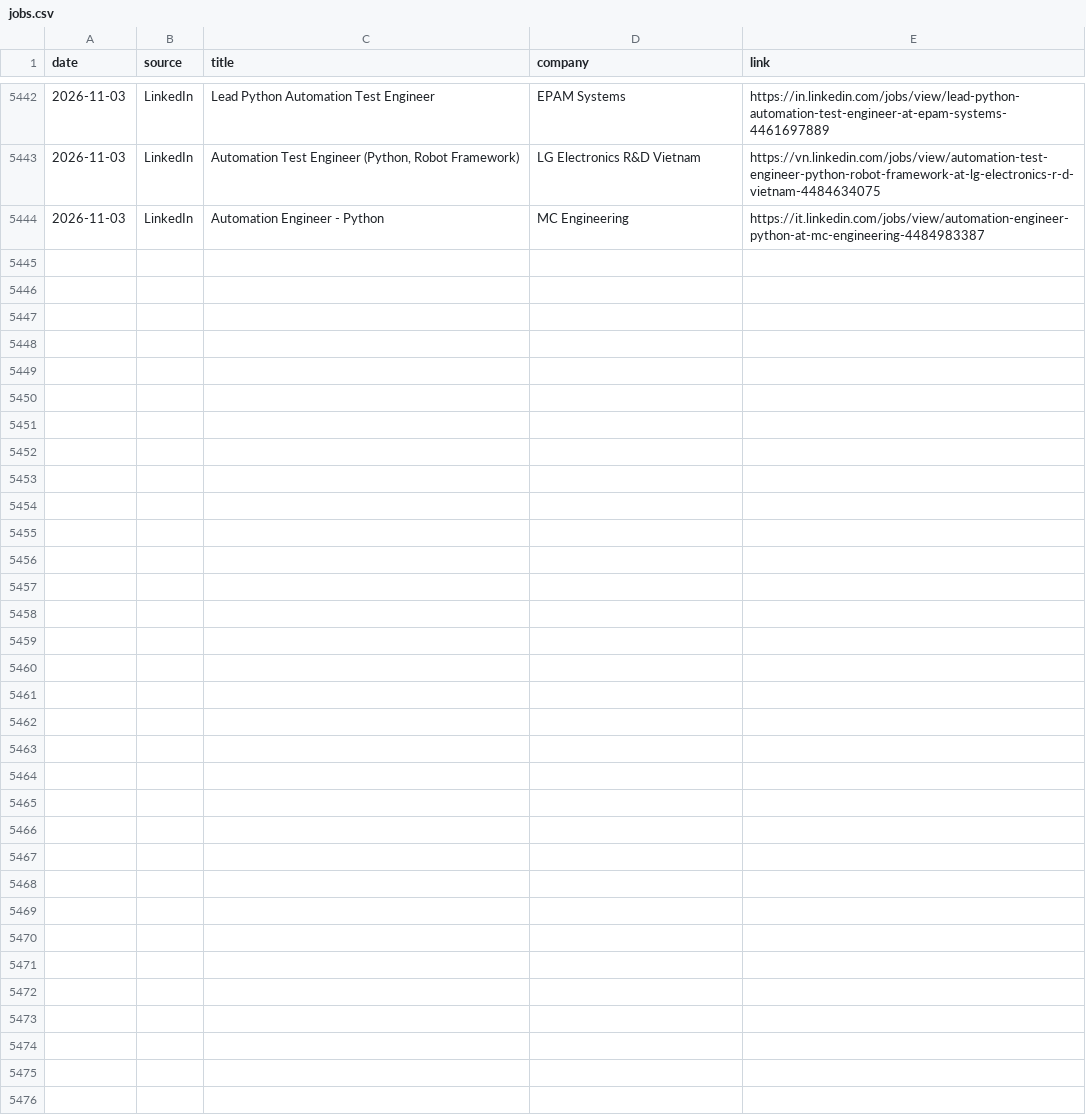
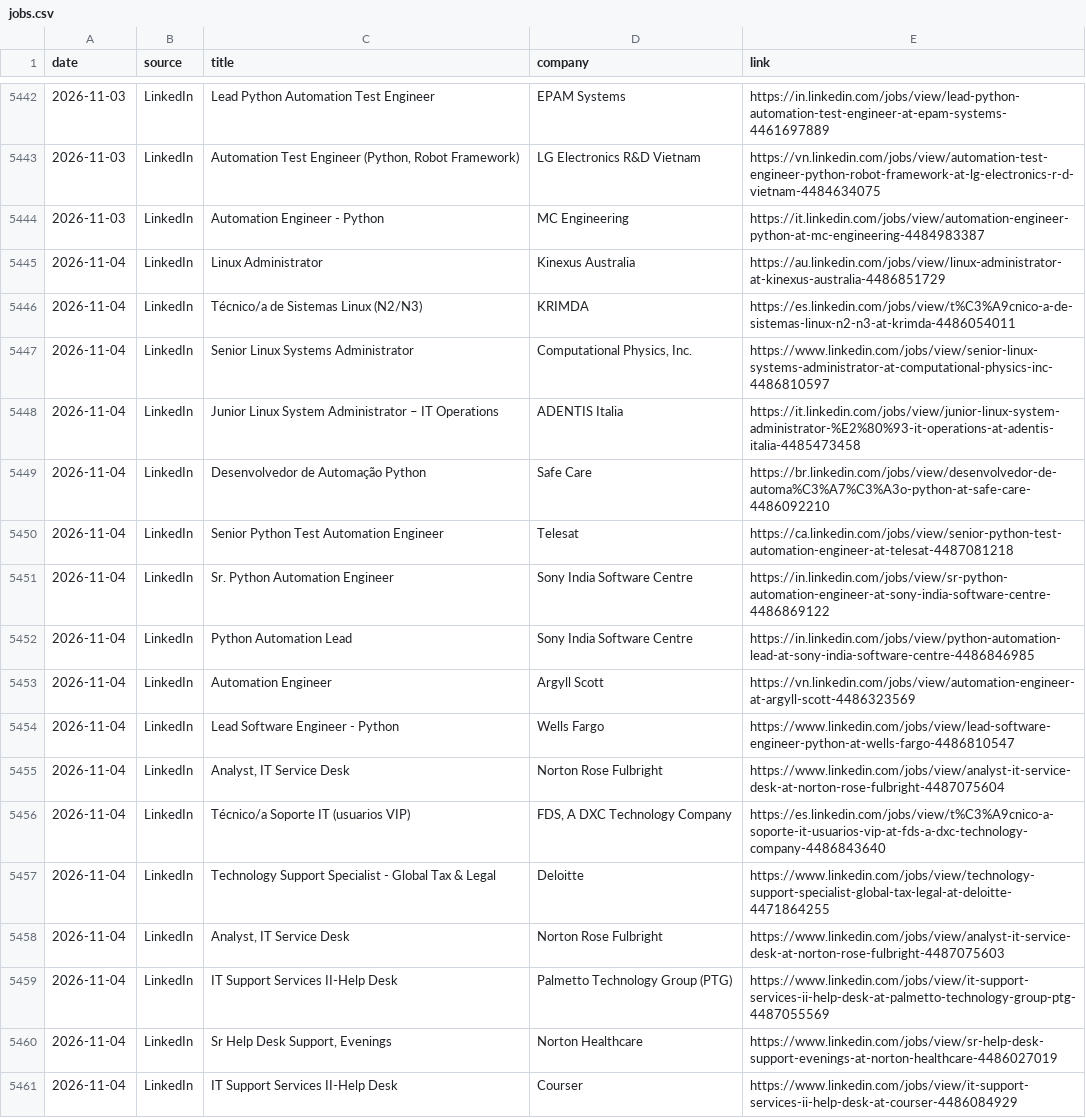
Before and after one commit to thiagofmendonca/smart-job-hunter, a CSV file: jobs.csv, drawn as a sheet; only a part is shown, gaps mark what is left out; the diff names each change by its address in the sheet, - before the commit and + after, or states it on an @@ line.

```diff
--- a/jobs.csv
+++ b/jobs.csv
+row 5445: 2026-11-04 | LinkedIn | Linux Administrator | Kinexus Australia | https://au.linkedin.com/jobs/view/linux-administrator-at-kinexus-australia-4486851729
+row 5446: 2026-11-04 | LinkedIn | Técnico/a de Sistemas Linux (N2/N3) | KRIMDA | https://es.linkedin.com/jobs/view/t%C3%A9cnico-a-de-sistemas-linux-n2-n3-at-krimda-4486054011
+row 5447: 2026-11-04 | LinkedIn | Senior Linux Systems Administrator | Computational Physics, Inc. | https://www.linkedin.com/jobs/view/senior-linux-systems-administrator-at-computational-physics-inc-4486810597
+row 5448: 2026-11-04 | LinkedIn | Junior Linux System Administrator – IT Operations | ADENTIS Italia | https://it.linkedin.com/jobs/view/junior-linux-system-administrator-%E2%80%93-it-operations-at-adentis-italia-4485473458
+row 5449: 2026-11-04 | LinkedIn | Desenvolvedor de Automação Python | Safe Care | https://br.linkedin.com/jobs/view/desenvolvedor-de-automa%C3%A7%C3%A3o-python-at-safe-care-4486092210
+row 5450: 2026-11-04 | LinkedIn | Senior Python Test Automation Engineer | Telesat | https://ca.linkedin.com/jobs/view/senior-python-test-automation-engineer-at-telesat-4487081218
+row 5451: 2026-11-04 | LinkedIn | Sr. Python Automation Engineer | Sony India Software Centre | https://in.linkedin.com/jobs/view/sr-python-automation-engineer-at-sony-india-software-centre-4486869122
+row 5452: 2026-11-04 | LinkedIn | Python Automation Lead | Sony India Software Centre | https://in.linkedin.com/jobs/view/python-automation-lead-at-sony-india-software-centre-4486846985
+row 5453: 2026-11-04 | LinkedIn | Automation Engineer | Argyll Scott | https://vn.linkedin.com/jobs/view/automation-engineer-at-argyll-scott-4486323569
+row 5454: 2026-11-04 | LinkedIn | Lead Software Engineer - Python | Wells Fargo | https://www.linkedin.com/jobs/view/lead-software-engineer-python-at-wells-fargo-4486810547
+row 5455: 2026-11-04 | LinkedIn | Analyst, IT Service Desk | Norton Rose Fulbright | https://www.linkedin.com/jobs/view/analyst-it-service-desk-at-norton-rose-fulbright-4487075604
+row 5456: 2026-11-04 | LinkedIn | Técnico/a Soporte IT (usuarios VIP) | FDS, A DXC Technology Company | https://es.linkedin.com/jobs/view/t%C3%A9cnico-a-soporte-it-usuarios-vip-at-fds-a-dxc-technology-company-4486843640
+row 5457: 2026-11-04 | LinkedIn | Technology Support Specialist - Global Tax & Legal | Deloitte | https://www.linkedin.com/jobs/view/technology-support-specialist-global-tax-legal-at-deloitte-4471864255
+row 5458: 2026-11-04 | LinkedIn | Analyst, IT Service Desk | Norton Rose Fulbright | https://www.linkedin.com/jobs/view/analyst-it-service-desk-at-norton-rose-fulbright-4487075603
+row 5459: 2026-11-04 | LinkedIn | IT Support Services II-Help Desk | Palmetto Technology Group (PTG) | https://www.linkedin.com/jobs/view/it-support-services-ii-help-desk-at-palmetto-technology-group-ptg-4487055569
+row 5460: 2026-11-04 | LinkedIn | Sr Help Desk Support, Evenings | Norton Healthcare | https://www.linkedin.com/jobs/view/sr-help-desk-support-evenings-at-norton-healthcare-4486027019
+row 5461: 2026-11-04 | LinkedIn | IT Support Services II-Help Desk | Courser | https://www.linkedin.com/jobs/view/it-support-services-ii-help-desk-at-courser-4486084929
```
